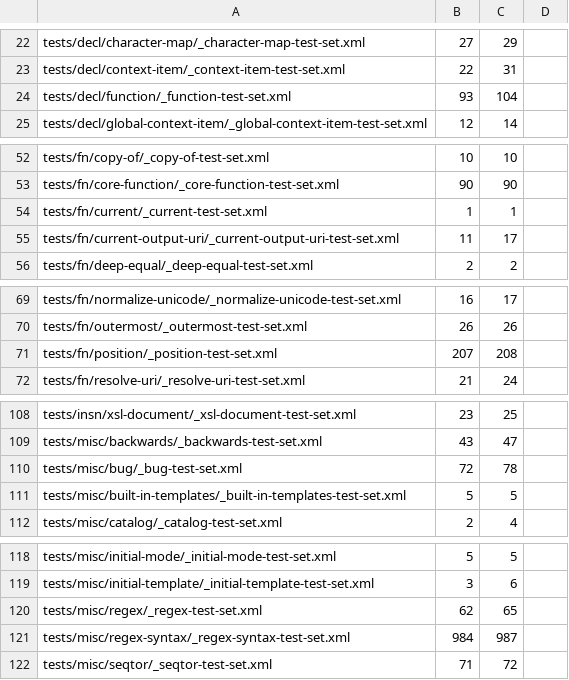
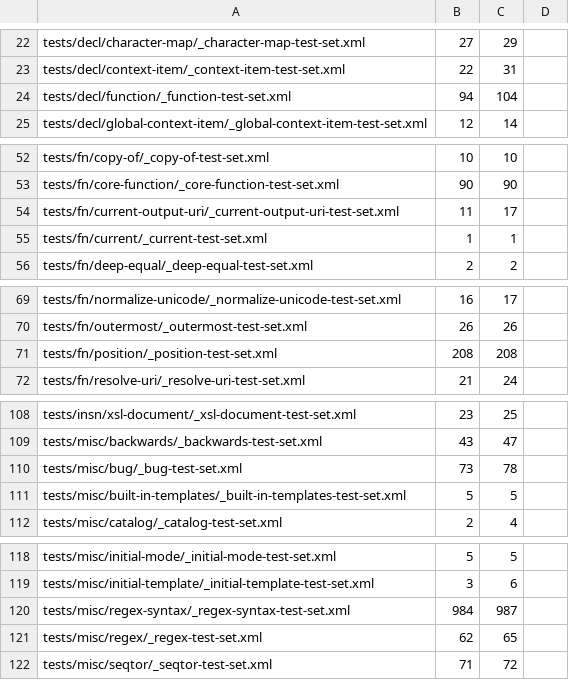
Before and after one commit to phoenixmldb/phoenixmldb-xslt, a TSV file: scripts/conformance-baseline.tsv, drawn as a sheet; only a part is shown, gaps mark what is left out; the diff covers the shown part only.

```diff
--- a/scripts/conformance-baseline.tsv
+++ b/scripts/conformance-baseline.tsv
@@ -23,3 +23,3 @@ tests/decl/character-map/_character-map-test-set.xml	27	29
 tests/decl/context-item/_context-item-test-set.xml	22	31
-tests/decl/function/_function-test-set.xml	93	104
+tests/decl/function/_function-test-set.xml	94	104
 tests/decl/global-context-item/_global-context-item-test-set.xml	12	14
@@ -53,4 +53,4 @@ tests/fn/copy-of/_copy-of-test-set.xml	10	10
 tests/fn/core-function/_core-function-test-set.xml	90	90
+tests/fn/current-output-uri/_current-output-uri-test-set.xml	11	17
 tests/fn/current/_current-test-set.xml	1	1
-tests/fn/current-output-uri/_current-output-uri-test-set.xml	11	17
 tests/fn/deep-equal/_deep-equal-test-set.xml	2	2
@@ -70,3 +70,3 @@ tests/fn/normalize-unicode/_normalize-unicode-test-set.xml	16	17
 tests/fn/outermost/_outermost-test-set.xml	26	26
-tests/fn/position/_position-test-set.xml	207	208
+tests/fn/position/_position-test-set.xml	208	208
 tests/fn/resolve-uri/_resolve-uri-test-set.xml	21	24
@@ -109,3 +109,3 @@ tests/insn/xsl-document/_xsl-document-test-set.xml	23	25
 tests/misc/backwards/_backwards-test-set.xml	43	47
-tests/misc/bug/_bug-test-set.xml	72	78
+tests/misc/bug/_bug-test-set.xml	73	78
 tests/misc/built-in-templates/_built-in-templates-test-set.xml	5	5
@@ -119,4 +119,4 @@ tests/misc/initial-mode/_initial-mode-test-set.xml	5	5
 tests/misc/initial-template/_initial-template-test-set.xml	3	6
+tests/misc/regex-syntax/_regex-syntax-test-set.xml	984	987
 tests/misc/regex/_regex-test-set.xml	62	65
-tests/misc/regex-syntax/_regex-syntax-test-set.xml	984	987
 tests/misc/seqtor/_seqtor-test-set.xml	71	72
```
Also changed, not shown: 1 moved row and 1 edited cell elsewhere in this file, 2 other files.
